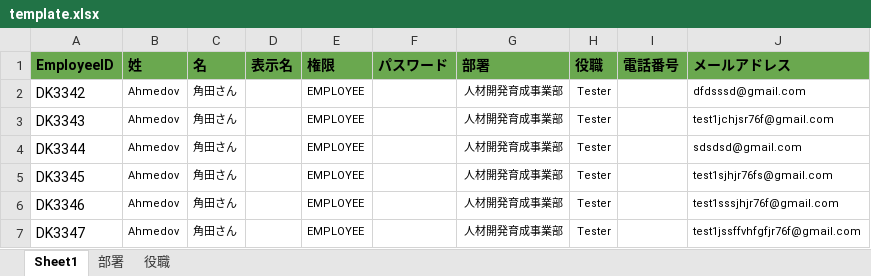
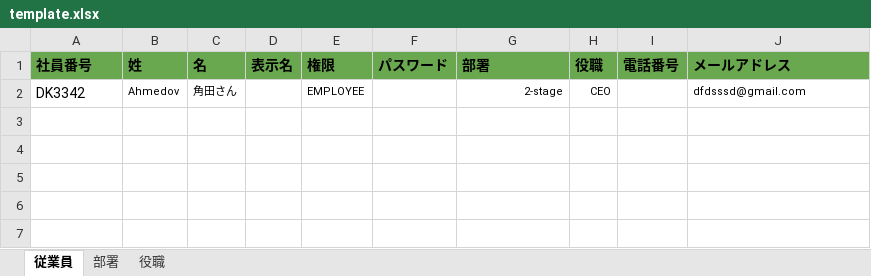
Before and after one commit to jdu9a0009/attendance_backend, an Excel workbook: template.xlsx, sheet 従業員, drawn as a sheet; values as stored, in another font and other column widths than the file's, no borders; the diff names each change by its address in the sheet, - before the commit and + after, or states it on an @@ line.

```diff
--- a/template.xlsx (sheet 従業員)
+++ b/template.xlsx (sheet 従業員)
-sheet tab: Sheet1
+sheet tab: 従業員
-A1: EmployeeID
+A1: 社員番号
-G2 (部署): 人材開発育成事業部
+G2 (部署): 2-stage
-H2 (役職): Tester
+H2 (役職): CEO
-row 3: DK3343 | Ahmedov | 角田さん |  | EMPLOYEE |  | 人材開発育成事業部 | Tester |  | test1jchjsr76f@gmail.com
-row 4: DK3344 | Ahmedov | 角田さん |  | EMPLOYEE |  | 人材開発育成事業部 | Tester |  | sdsdsd@gmail.com
-row 5: DK3345 | Ahmedov | 角田さん |  | EMPLOYEE |  | 人材開発育成事業部 | Tester |  | test1sjhjr76fs@gmail.com
-row 6: DK3346 | Ahmedov | 角田さん |  | EMPLOYEE |  | 人材開発育成事業部 | Tester |  | test1sssjhjr76f@gmail.com
-row 7: DK3347 | Ahmedov | 角田さん |  | EMPLOYEE |  | 人材開発育成事業部 | Tester |  | test1jssffvhfgfjr76f@gmail.com
```
Also changed, not shown: sheet 役職, sheet 部署, employee_list.xlsx, 2 other files.
